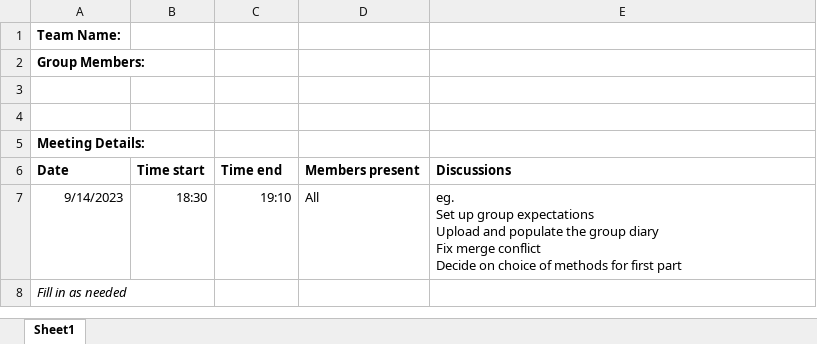
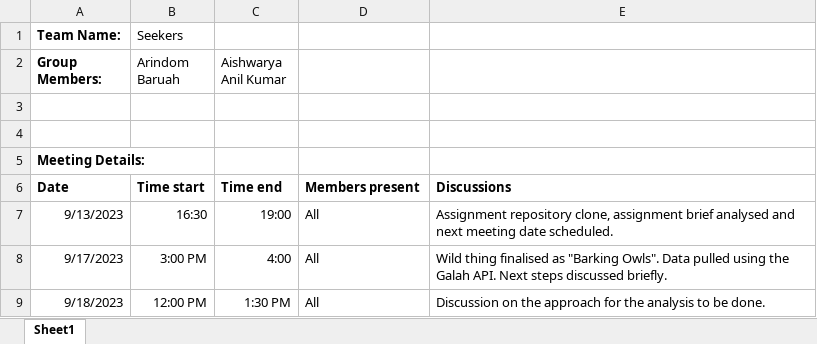
Before and after one commit to etc5521-2023/assignment-3-seekers, an Excel workbook: assign03_meeting_diary.xlsx, sheet Sheet1, drawn as a sheet; values as stored, in another font and other column widths than the file's, no borders; removed rows and columns are numbered as before the commit, all else as after; ↵ is a line break in a cell; the diff names each change by its address in the sheet, - before the commit and + after, or states it on an @@ line.

Commit message:
Meeting file updated

```diff
--- a/assign03_meeting_diary.xlsx (sheet Sheet1)
+++ b/assign03_meeting_diary.xlsx (sheet Sheet1)
-B1 (Arindom Baruah): (empty)
+B1 (Arindom Baruah): Seekers
-B2: (empty)
+B2: Arindom Baruah
-C2: (empty)
+C2: Aishwarya Anil Kumar
-A7 (Group Members:): 9/14/2023
+A7 (Group Members:): 9/13/2023
-B7 (Arindom Baruah): 18:30
+B7 (Arindom Baruah): 16:30
-C7 (Aishwarya Anil Kumar): 19:10
+C7 (Aishwarya Anil Kumar): 19:00
-E7: eg. ↵ Set up group expectations ↵ Upload and populate the group diary ↵ Fix merge conflict ↵ Decide on choice of methods for first part
+E7: Assignment repository clone, assignment brief analysed and next meeting date scheduled.
-row 8: Fill in as needed
+row 8: 9/17/2023 | 3:00 PM | 4:00 | All | Wild thing finalised as "Barking Owls". Data pulled using the Galah API. Next steps discussed briefly.
+row 9: 9/18/2023 | 12:00 PM | 1:30 PM | All | Discussion on the approach for the analysis to be done.
```
Also changed, not shown: 1 other file.
